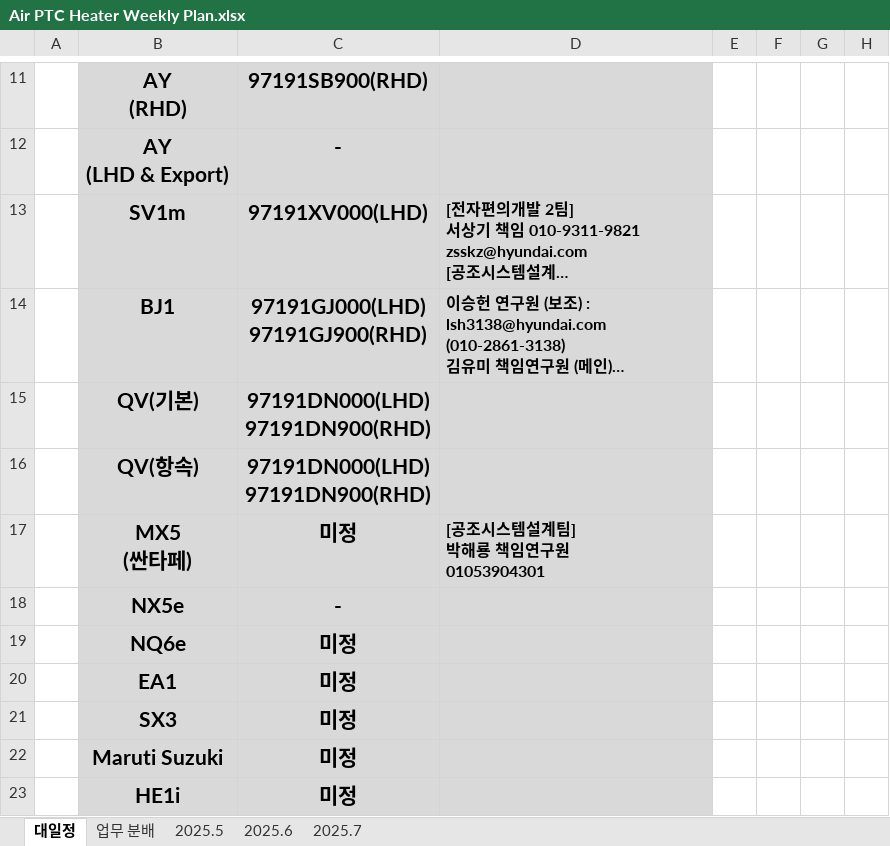
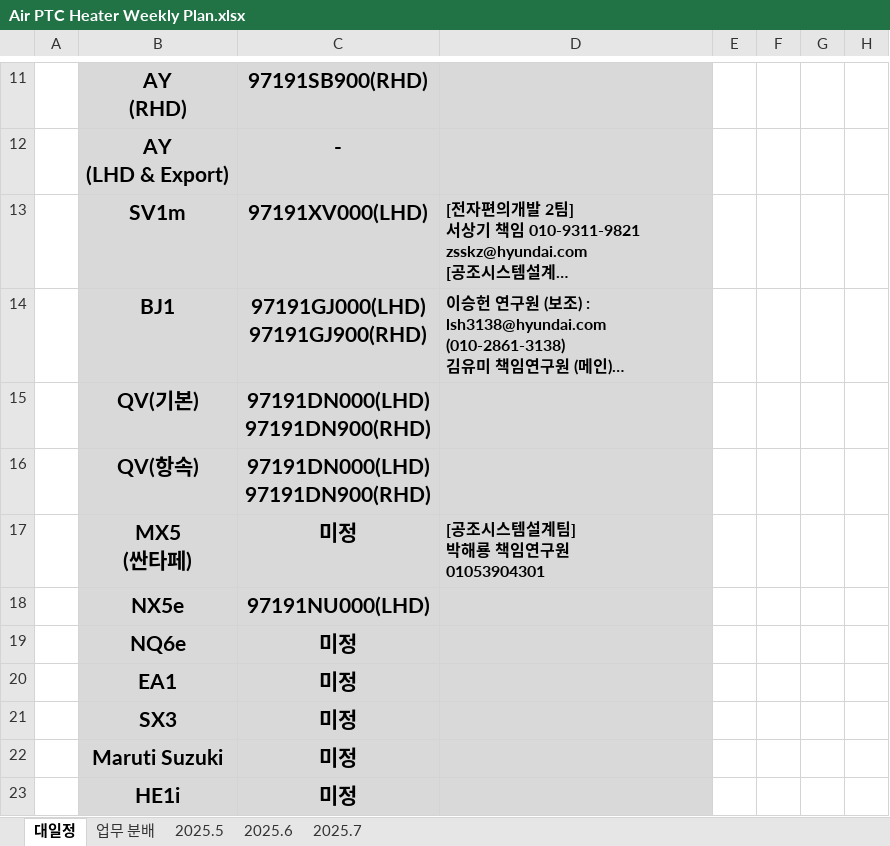
Before and after one commit to heats86/PTC_DOC, an Excel workbook: 1. 일정/1. Weekly Plan/Air PTC Heater Weekly Plan.xlsx, sheet 대일정, drawn as a sheet; only a part is shown, gaps mark what is left out; long unchanged cells end in …; values as stored, in another font and other column widths than the file's, no borders; charts and pictures not drawn; the diff names each change by its address in the sheet, - before the commit and + after, or states it on an @@ line.

Commit message:
Weeklty Plan, NX5e ESIR P/NO 작성 완료

```diff
--- a/1. 일정/1. Weekly Plan/Air PTC Heater Weekly Plan.xlsx (sheet 대일정)
+++ b/1. 일정/1. Weekly Plan/Air PTC Heater Weekly Plan.xlsx (sheet 대일정)
-C18: -
+C18: 97191NU000(LHD)
```
